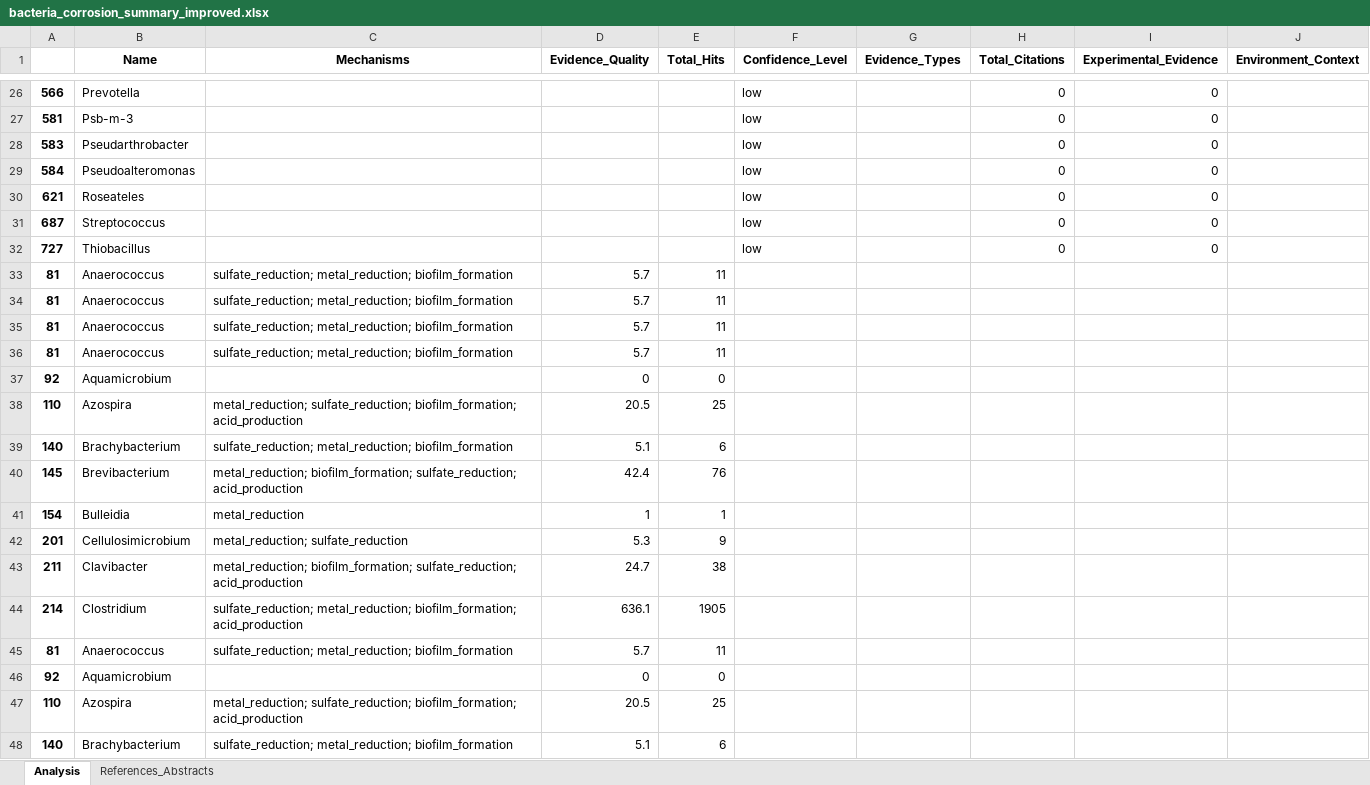
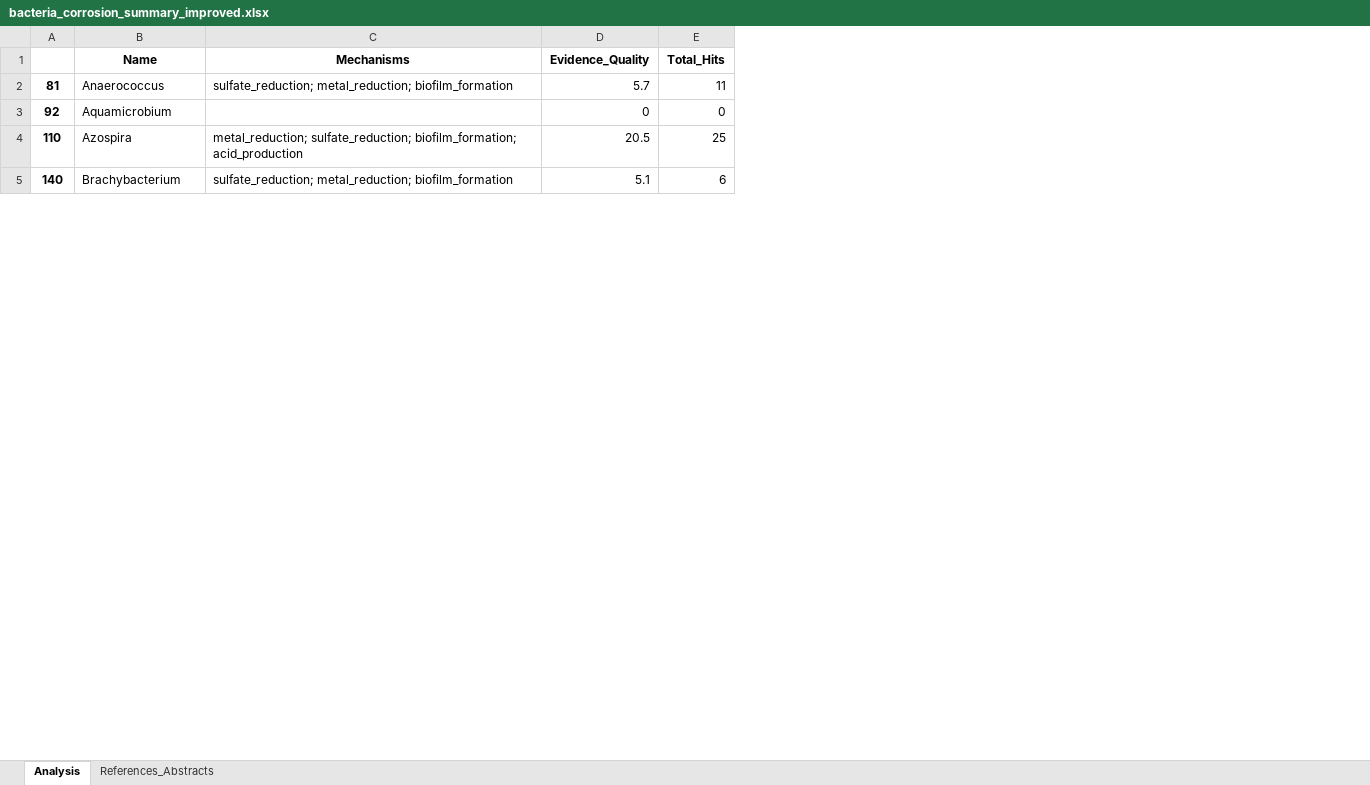
Before and after one commit to MagicAlex238/2_Micro, an Excel workbook: data_Ref/bacteria_corrosion_summary_improved.xlsx, sheet Analysis, drawn as a sheet; only a part is shown, gaps mark what is left out; values as stored, in another font and other column widths than the file's, no borders; removed rows and columns are numbered as before the commit, all else as after; the diff covers the shown part only; the diff names each change by its address in the sheet, - before the commit and + after, or states it on an @@ line.

```diff
--- a/data_Ref/bacteria_corrosion_summary_improved.xlsx (sheet Analysis)
+++ b/data_Ref/bacteria_corrosion_summary_improved.xlsx (sheet Analysis)
-column A, rows 45-48: 81 | 92 | 110 | 140
+column A, rows 2-5: 81 | 92 | 110 | 140
-column F (Confidence_Level), empty
-column G (Evidence_Types), empty
-column H (Total_Citations), empty
-column I (Experimental_Evidence), empty
-column J (Environment_Context), empty
-row 26: 566 | Prevotella |  |  |  | low |  | 0 | 0
-row 27: 581 | Psb-m-3 |  |  |  | low |  | 0 | 0
-row 28: 583 | Pseudarthrobacter |  |  |  | low |  | 0 | 0
-row 29: 584 | Pseudoalteromonas |  |  |  | low |  | 0 | 0
-row 30: 621 | Roseateles |  |  |  | low |  | 0 | 0
-row 31: 687 | Streptococcus |  |  |  | low |  | 0 | 0
-row 32: 727 | Thiobacillus |  |  |  | low |  | 0 | 0
-row 33: 81 | Anaerococcus | sulfate_reduction; metal_reduction; biofilm_formation | 5.7 | 11
-row 34: 81 | Anaerococcus | sulfate_reduction; metal_reduction; biofilm_formation | 5.7 | 11
-row 35: 81 | Anaerococcus | sulfate_reduction; metal_reduction; biofilm_formation | 5.7 | 11
-row 36: 81 | Anaerococcus | sulfate_reduction; metal_reduction; biofilm_formation | 5.7 | 11
-row 37: 92 | Aquamicrobium |  | 0 | 0
-row 38: 110 | Azospira | metal_reduction; sulfate_reduction; biofilm_formation; acid_production | 20.5 | 25
-row 39: 140 | Brachybacterium | sulfate_reduction; metal_reduction; biofilm_formation | 5.1 | 6
-row 40: 145 | Brevibacterium | metal_reduction; biofilm_formation; sulfate_reduction; acid_production | 42.4 | 76
-row 41: 154 | Bulleidia | metal_reduction | 1 | 1
-row 42: 201 | Cellulosimicrobium | metal_reduction; sulfate_reduction | 5.3 | 9
-row 43: 211 | Clavibacter | metal_reduction; biofilm_formation; sulfate_reduction; acid_production | 24.7 | 38
-row 44: 214 | Clostridium | sulfate_reduction; metal_reduction; biofilm_formation; acid_production | 636.1 | 1905
```
Also changed, not shown: 88 removed rows elsewhere in this sheet, sheet References_Abstracts, data_Ref/bacteria_corrosion_summary.xlsx, 18 other files.
